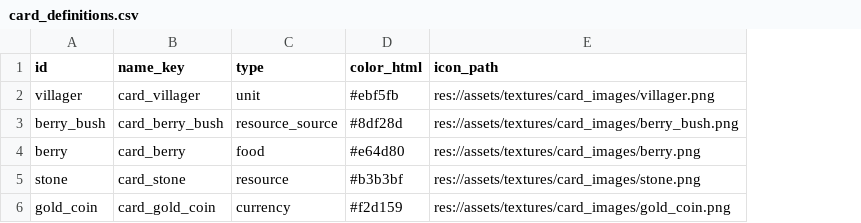
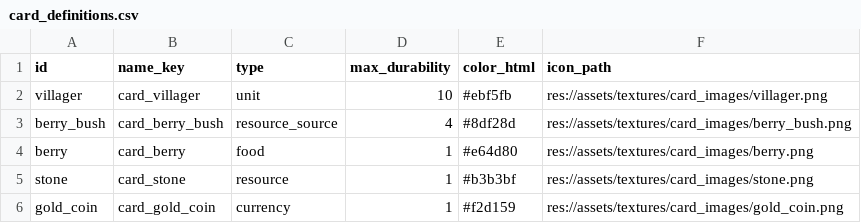
Before and after one commit to ythere-y/stacks-godot, a CSV file: data/card_definitions.csv, drawn as a sheet; the diff names each change by its address in the sheet, - before the commit and + after, or states it on an @@ line.

```diff
--- a/data/card_definitions.csv
+++ b/data/card_definitions.csv
+column D (max_durability), rows 2-6: 10 | 4 | 1 | 1 | 1
```
Also changed, not shown: 8 other files.
